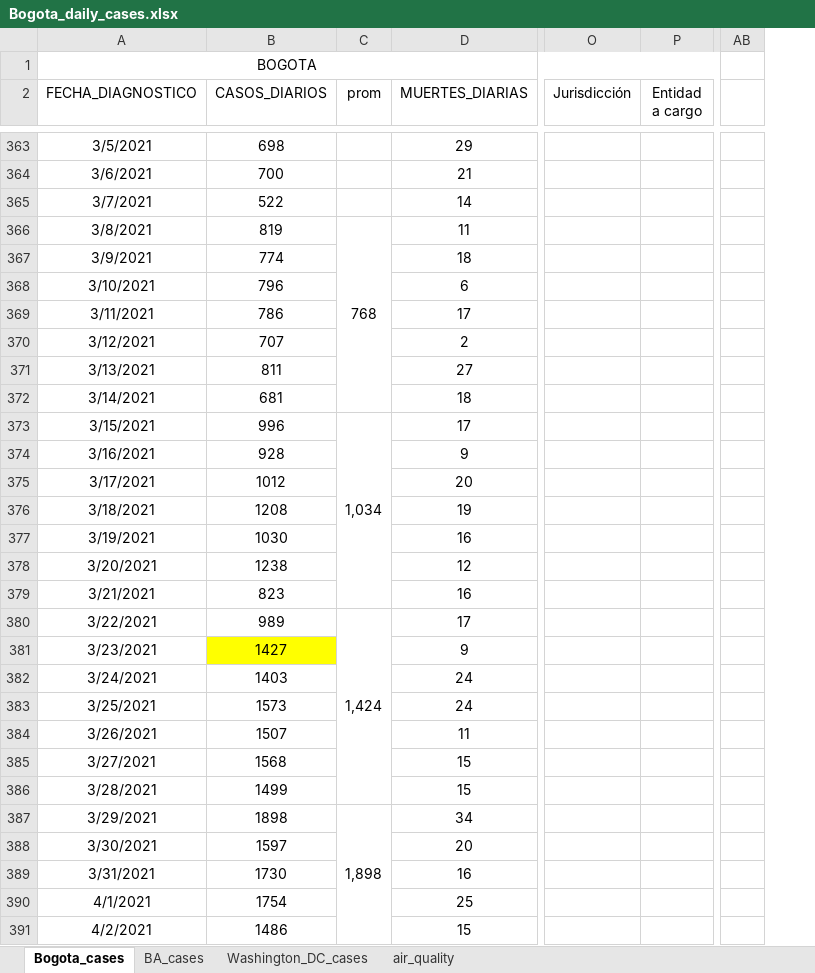
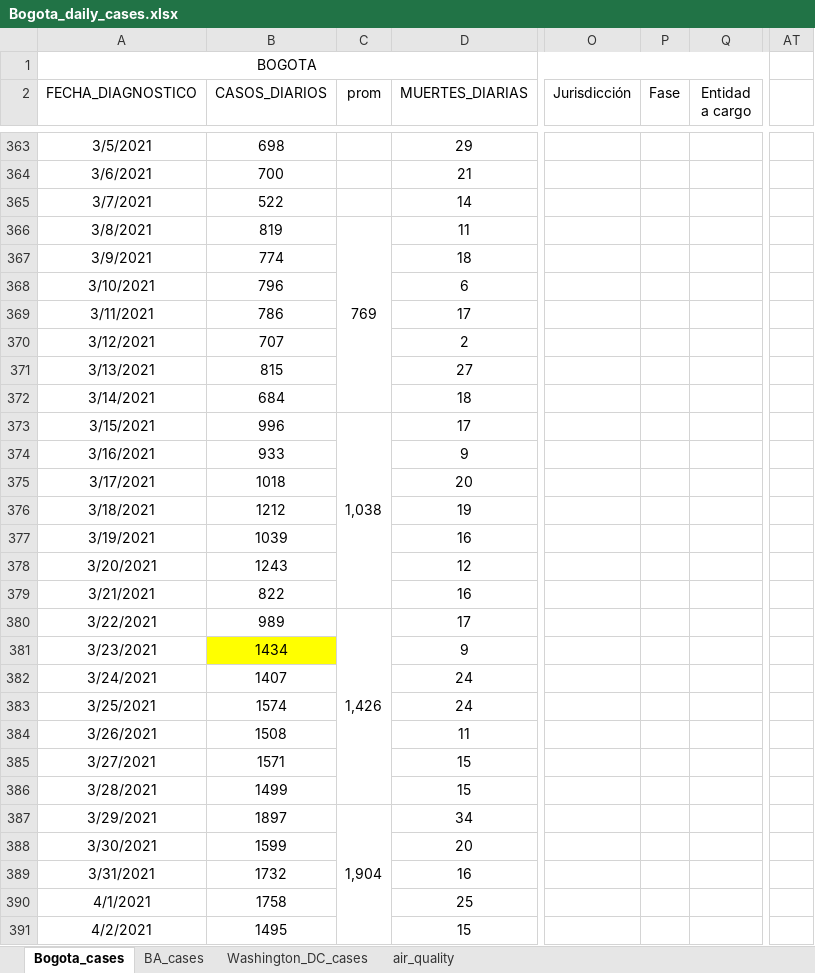
Before and after one commit to carlosfpardo/covid-transport, an Excel workbook: Bogota_daily_cases.xlsx, sheet Bogota_cases, drawn as a sheet; only a part is shown, gaps mark what is left out; values as stored, in another font and other column widths than the file's, no borders; charts and pictures not drawn; removed rows and columns are numbered as before the commit, all else as after; the diff covers the shown part only; the diff names each change by its address in the sheet, - before the commit and + after, or states it on an @@ line.

Commit message:
Update Bogota_daily_cases.xlsx

```diff
--- a/Bogota_daily_cases.xlsx (sheet Bogota_cases)
+++ b/Bogota_daily_cases.xlsx (sheet Bogota_cases)
+column P (Fase), empty
-column AB, empty
+column AT, empty
-C366 (prom): 768
+C366 (prom): 769
-B371 (CASOS_DIARIOS): 811
+B371 (CASOS_DIARIOS): 815
-B372 (CASOS_DIARIOS): 681
+B372 (CASOS_DIARIOS): 684
-C373 (prom): 1,034
+C373 (prom): 1,038
-B374 (CASOS_DIARIOS): 928
+B374 (CASOS_DIARIOS): 933
-B375 (CASOS_DIARIOS): 1012
+B375 (CASOS_DIARIOS): 1018
-B376 (CASOS_DIARIOS): 1208
+B376 (CASOS_DIARIOS): 1212
-B377 (CASOS_DIARIOS): 1030
+B377 (CASOS_DIARIOS): 1039
-B378 (CASOS_DIARIOS): 1238
+B378 (CASOS_DIARIOS): 1243
-B379 (CASOS_DIARIOS): 823
+B379 (CASOS_DIARIOS): 822
-C380 (prom): 1,424
+C380 (prom): 1,426
-B381 (CASOS_DIARIOS): 1427
+B381 (CASOS_DIARIOS): 1434
-B382 (CASOS_DIARIOS): 1403
+B382 (CASOS_DIARIOS): 1407
-B383 (CASOS_DIARIOS): 1573
+B383 (CASOS_DIARIOS): 1574
-B384 (CASOS_DIARIOS): 1507
+B384 (CASOS_DIARIOS): 1508
-B385 (CASOS_DIARIOS): 1568
+B385 (CASOS_DIARIOS): 1571
-B387 (CASOS_DIARIOS): 1898
+B387 (CASOS_DIARIOS): 1897
-C387 (prom): 1,898
+C387 (prom): 1,904
-B388 (CASOS_DIARIOS): 1597
+B388 (CASOS_DIARIOS): 1599
-B389 (CASOS_DIARIOS): 1730
+B389 (CASOS_DIARIOS): 1732
-B390 (CASOS_DIARIOS): 1754
+B390 (CASOS_DIARIOS): 1758
-B391 (CASOS_DIARIOS): 1486
+B391 (CASOS_DIARIOS): 1495
```
Also changed, not shown: 185 edited cells, cell formats and merged cells elsewhere in this sheet, formulas that keep their value, charts or pictures.
